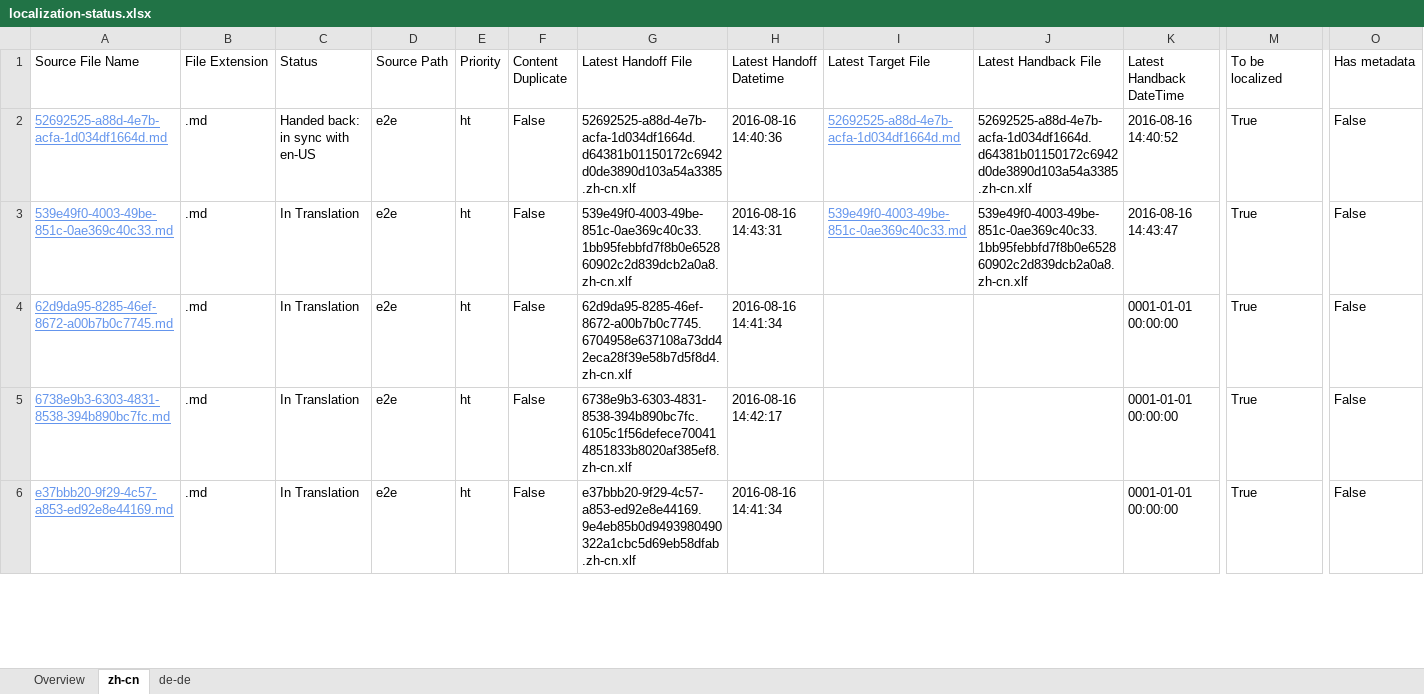
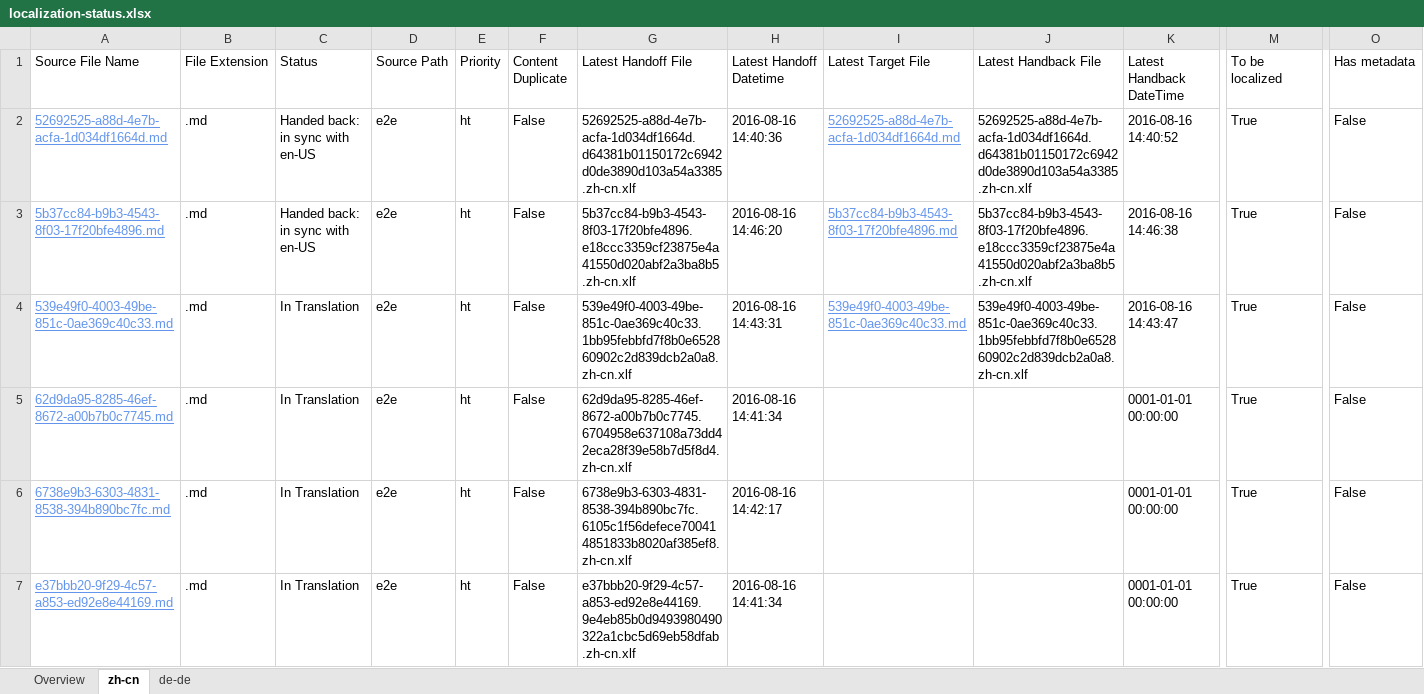
Before and after one commit to OpenLocalizationTestOrg/ol-test0-handback, an Excel workbook: ol-handback/OpenLocalizationTestOrg/ol-test0/ci/localization-status.xlsx, sheet zh-cn, drawn as a sheet; only a part is shown, gaps mark what is left out; values as stored, in another font and other column widths than the file's, no borders; table styles not drawn; rows hold the shown columns only; the diff covers the shown part only; the diff names each change by its address in the sheet, - before the commit and + after, or states it on an @@ line.

```diff
--- a/ol-handback/OpenLocalizationTestOrg/ol-test0/ci/localization-status.xlsx (sheet zh-cn)
+++ b/ol-handback/OpenLocalizationTestOrg/ol-test0/ci/localization-status.xlsx (sheet zh-cn)
+row 3: 5b37cc84-b9b3-4543-8f03-17f20bfe4896.md | .md | Handed back: in sync with en-US | e2e | ht | False | 5b37cc84-b9b3-4543-8f03-17f20bfe4896.e18ccc3359cf23875e4a41550d020abf2a3ba8b5.zh-cn.xlf | 2016-08-16 14:46:20 | 5b37cc84-b9b3-4543-8f03-17f20bfe4896.md | 5b37cc84-b9b3-4543-8f03-17f20bfe4896.e18ccc3359cf23875e4a41550d020abf2a3ba8b5.zh-cn.xlf | 2016-08-16 14:46:38 | True | False
```
Also changed, not shown: 1 removed row elsewhere in this sheet, sheet de-de, sheet Overview, ol-handback/OpenLocalizationTestOrg/ol-test0/ci/handback-status.xlsx.
